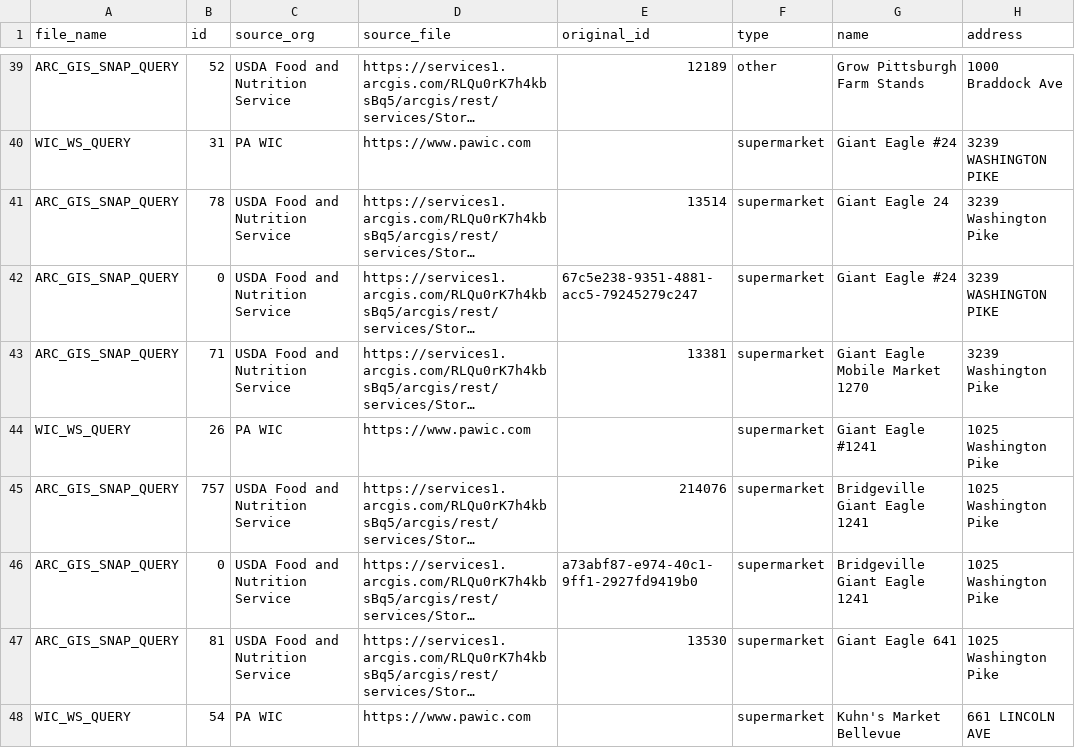
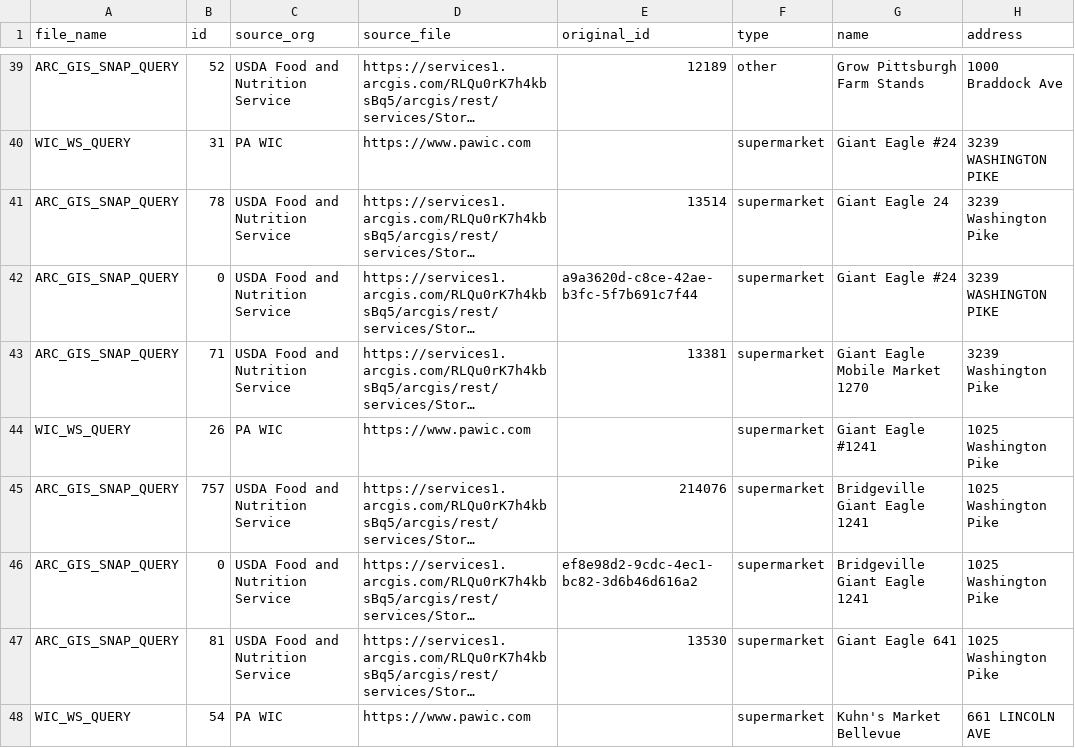
Before and after one commit to CodeForPittsburgh/food-access-data-transformation, a CSV file: food-data/merged-data/duplicate-merged-data.csv, drawn as a sheet; only a part is shown, gaps mark what is left out; long unchanged cells end in …; the diff names each change by its address in the sheet, - before the commit and + after, or states it on an @@ line.

```diff
--- a/food-data/merged-data/duplicate-merged-data.csv
+++ b/food-data/merged-data/duplicate-merged-data.csv
-E42 (original_id): 67c5e238-9351-4881-acc5-79245279c247
+E42 (original_id): a9a3620d-c8ce-42ae-b3fc-5f7b691c7f44
-E46 (original_id): a73abf87-e974-40c1-9ff1-2927fd9419b0
+E46 (original_id): ef8e98d2-9cdc-4ec1-bc82-3d6b46d616a2
```
Also changed, not shown: food-data/merged-data/invalid-raw-sources.csv, food-data/raw-sources/fmnp-raw.csv, 4 other files.
